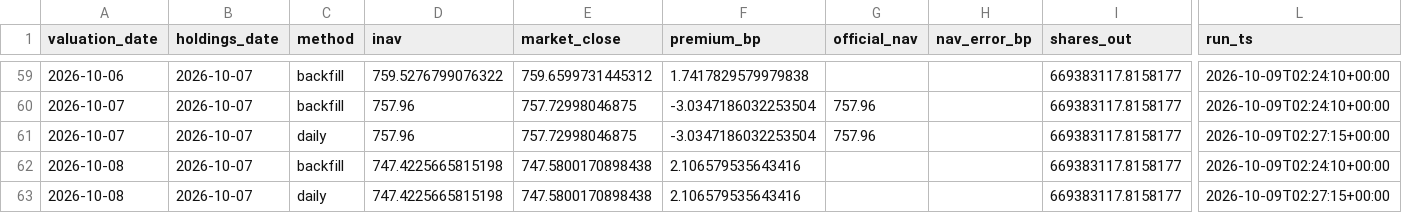
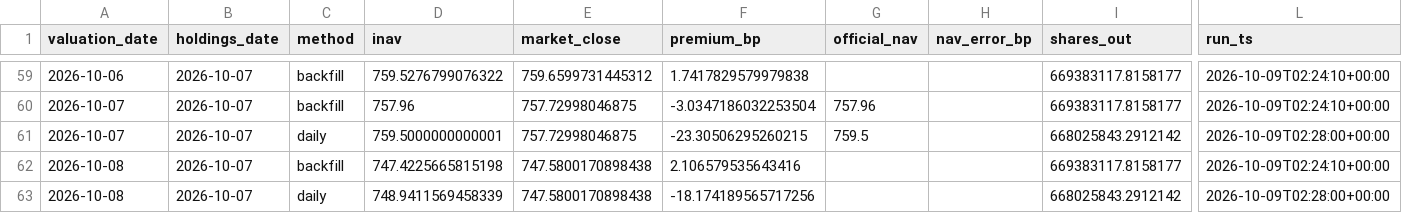
Before and after one commit to vanshwahi01/qqq-inav-monitor, a CSV file: data/inav_results.csv, drawn as a sheet; only a part is shown, gaps mark what is left out; the diff names each change by its address in the sheet, - before the commit and + after, or states it on an @@ line.

```diff
--- a/data/inav_results.csv
+++ b/data/inav_results.csv
-D61 (inav): 757.96
+D61 (inav): 759.5000000000001
-F61 (premium_bp): -3.0347186032253504
+F61 (premium_bp): -23.30506295260215
-G61 (official_nav): 757.96
+G61 (official_nav): 759.5
-I61 (shares_out): 669383117.8158177
+I61 (shares_out): 668025843.2912142
-L61 (run_ts): 2026-10-09T02:27:15+00:00
+L61 (run_ts): 2026-10-09T02:28:00+00:00
-D63 (inav): 747.4225665815198
+D63 (inav): 748.9411569458339
-F63 (premium_bp): 2.106579535643416
+F63 (premium_bp): -18.174189565717256
-I63 (shares_out): 669383117.8158177
+I63 (shares_out): 668025843.2912142
-L63 (run_ts): 2026-10-09T02:27:15+00:00
+L63 (run_ts): 2026-10-09T02:28:00+00:00
```
Also changed, not shown: 4 other files.
